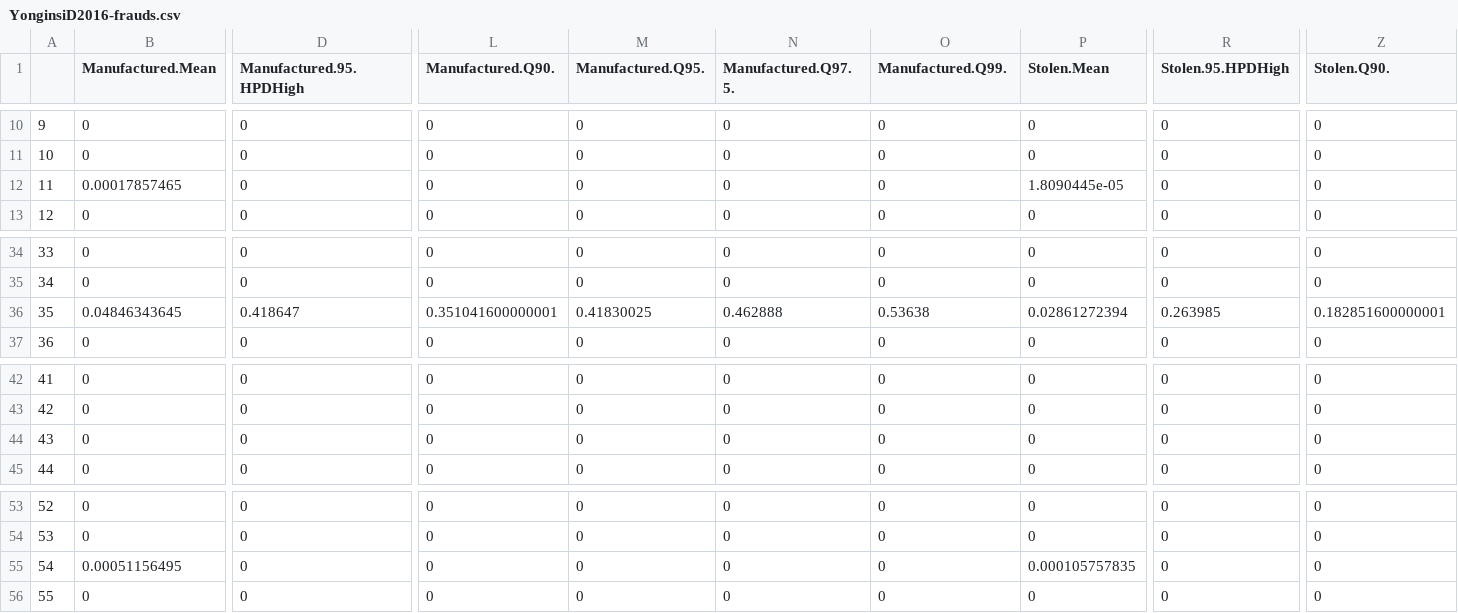
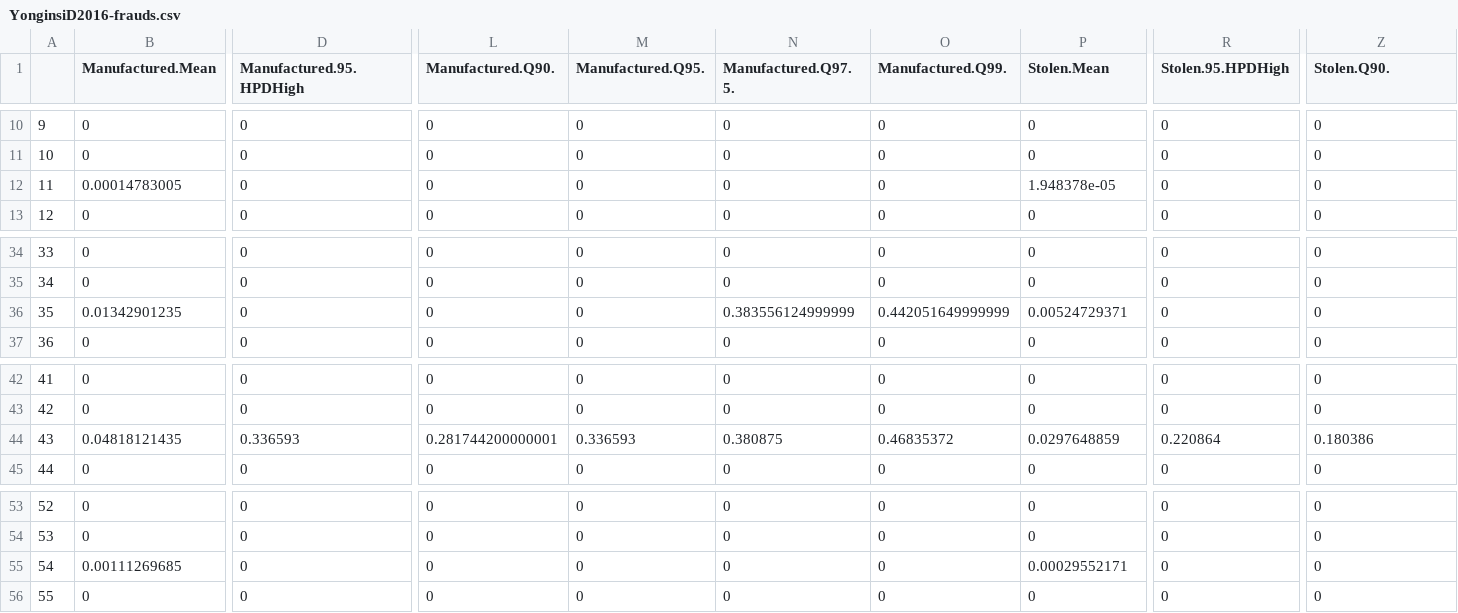
Before and after one commit to angkimuri/SK-ElectionIrregularities2020, a CSV file: Outputs/YonginsiD2016-frauds.csv, drawn as a sheet; only a part is shown, gaps mark what is left out; the diff covers the shown part only; the diff names each change by its address in the sheet, - before the commit and + after, or states it on an @@ line.

```diff
--- a/Outputs/YonginsiD2016-frauds.csv
+++ b/Outputs/YonginsiD2016-frauds.csv
-B12 (Manufactured.Mean): 0.00017857465
+B12 (Manufactured.Mean): 0.00014783005
-P12 (Stolen.Mean): 1.8090445e-05
+P12 (Stolen.Mean): 1.948378e-05
-B36 (Manufactured.Mean): 0.04846343645
+B36 (Manufactured.Mean): 0.01342901235
-D36 (Manufactured.95.HPDHigh): 0.418647
+D36 (Manufactured.95.HPDHigh): 0
-L36 (Manufactured.Q90.): 0.351041600000001
+L36 (Manufactured.Q90.): 0
-M36 (Manufactured.Q95.): 0.41830025
+M36 (Manufactured.Q95.): 0
-N36 (Manufactured.Q97.5.): 0.462888
+N36 (Manufactured.Q97.5.): 0.383556124999999
-O36 (Manufactured.Q99.): 0.53638
+O36 (Manufactured.Q99.): 0.442051649999999
-P36 (Stolen.Mean): 0.02861272394
+P36 (Stolen.Mean): 0.00524729371
-R36 (Stolen.95.HPDHigh): 0.263985
+R36 (Stolen.95.HPDHigh): 0
-Z36 (Stolen.Q90.): 0.182851600000001
+Z36 (Stolen.Q90.): 0
-B44 (Manufactured.Mean): 0
+B44 (Manufactured.Mean): 0.04818121435
-D44 (Manufactured.95.HPDHigh): 0
+D44 (Manufactured.95.HPDHigh): 0.336593
-L44 (Manufactured.Q90.): 0
+L44 (Manufactured.Q90.): 0.281744200000001
-M44 (Manufactured.Q95.): 0
+M44 (Manufactured.Q95.): 0.336593
-N44 (Manufactured.Q97.5.): 0
+N44 (Manufactured.Q97.5.): 0.380875
-O44 (Manufactured.Q99.): 0
+O44 (Manufactured.Q99.): 0.46835372
-P44 (Stolen.Mean): 0
+P44 (Stolen.Mean): 0.0297648859
-R44 (Stolen.95.HPDHigh): 0
+R44 (Stolen.95.HPDHigh): 0.220864
-Z44 (Stolen.Q90.): 0
+Z44 (Stolen.Q90.): 0.180386
-B55 (Manufactured.Mean): 0.00051156495
+B55 (Manufactured.Mean): 0.00111269685
-P55 (Stolen.Mean): 0.000105757835
+P55 (Stolen.Mean): 0.00029552171
```
Also changed, not shown: 50 edited cells elsewhere in this file, Outputs/YonginsiC2016-Zvalues.csv, Outputs/YonginsiC2016-coefs.csv, 10 other files.
